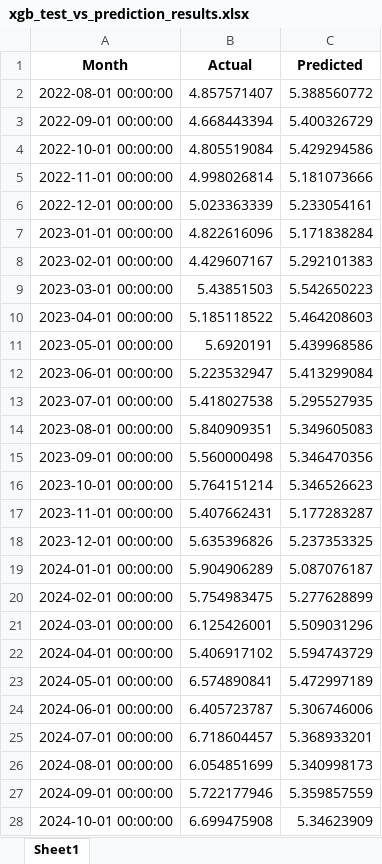
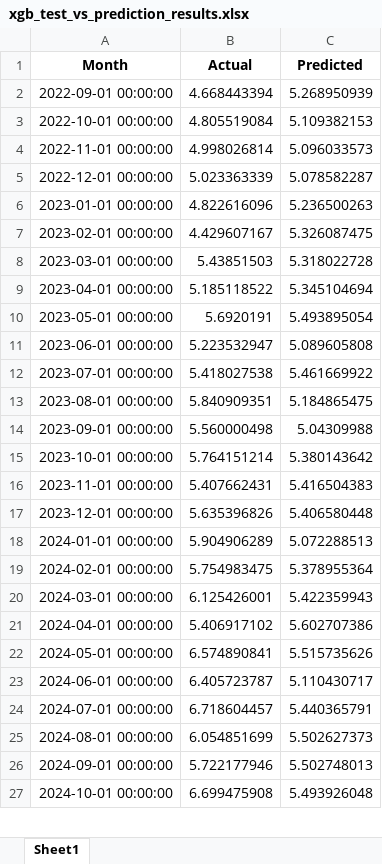
Before and after one commit to RudraS025/Natural_Gas_Price_June2025, an Excel workbook: xgb_test_vs_prediction_results.xlsx, sheet Sheet1, drawn as a sheet; only a part is shown; values as stored, in another font and other column widths than the file's, no borders; removed rows and columns are numbered as before the commit, all else as after; the diff covers the shown part only; the diff names each change by its address in the sheet, - before the commit and + after, or states it on an @@ line.

```diff
--- a/xgb_test_vs_prediction_results.xlsx (sheet Sheet1)
+++ b/xgb_test_vs_prediction_results.xlsx (sheet Sheet1)
-row 2: 2022-08-01 00:00:00 | 4.857571407 | 5.388560772
-C2 (Predicted): 5.400326729
+C2 (Predicted): 5.268950939
-C3 (Predicted): 5.429294586
+C3 (Predicted): 5.109382153
-C4 (Predicted): 5.181073666
+C4 (Predicted): 5.096033573
-C5 (Predicted): 5.233054161
+C5 (Predicted): 5.078582287
-C6 (Predicted): 5.171838284
+C6 (Predicted): 5.236500263
-C7 (Predicted): 5.292101383
+C7 (Predicted): 5.326087475
-C8 (Predicted): 5.542650223
+C8 (Predicted): 5.318022728
-C9 (Predicted): 5.464208603
+C9 (Predicted): 5.345104694
-C10 (Predicted): 5.439968586
+C10 (Predicted): 5.493895054
-C11 (Predicted): 5.413299084
+C11 (Predicted): 5.089605808
-C12 (Predicted): 5.295527935
+C12 (Predicted): 5.461669922
-C13 (Predicted): 5.349605083
+C13 (Predicted): 5.184865475
-C14 (Predicted): 5.346470356
+C14 (Predicted): 5.04309988
-C15 (Predicted): 5.346526623
+C15 (Predicted): 5.380143642
-C16 (Predicted): 5.177283287
+C16 (Predicted): 5.416504383
-C17 (Predicted): 5.237353325
+C17 (Predicted): 5.406580448
-C18 (Predicted): 5.087076187
+C18 (Predicted): 5.072288513
-C19 (Predicted): 5.277628899
+C19 (Predicted): 5.378955364
-C20 (Predicted): 5.509031296
+C20 (Predicted): 5.422359943
-C21 (Predicted): 5.594743729
+C21 (Predicted): 5.602707386
-C22 (Predicted): 5.472997189
+C22 (Predicted): 5.515735626
-C23 (Predicted): 5.306746006
+C23 (Predicted): 5.110430717
-C24 (Predicted): 5.368933201
+C24 (Predicted): 5.440365791
-C25 (Predicted): 5.340998173
+C25 (Predicted): 5.502627373
-C26 (Predicted): 5.359857559
+C26 (Predicted): 5.502748013
-C27 (Predicted): 5.34623909
+C27 (Predicted): 5.493926048
```
Also changed, not shown: 5 edited cells elsewhere in this sheet, rf_test_vs_prediction_results.xlsx, 9 other files.
